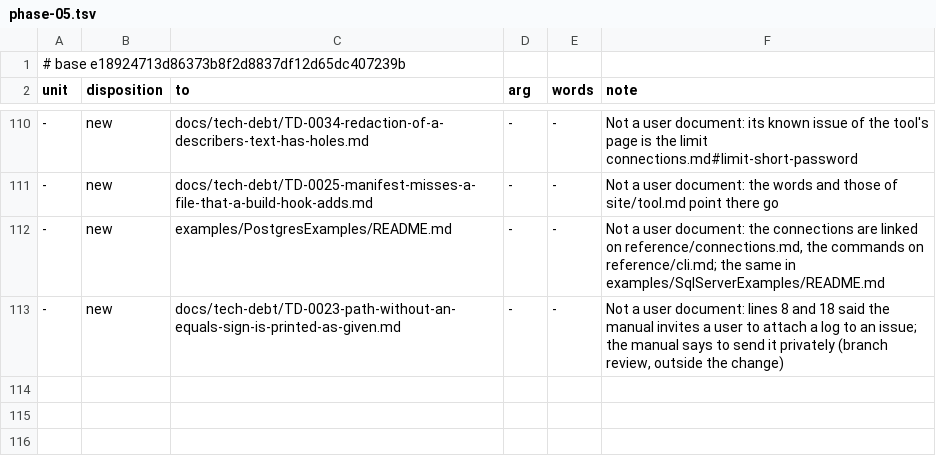
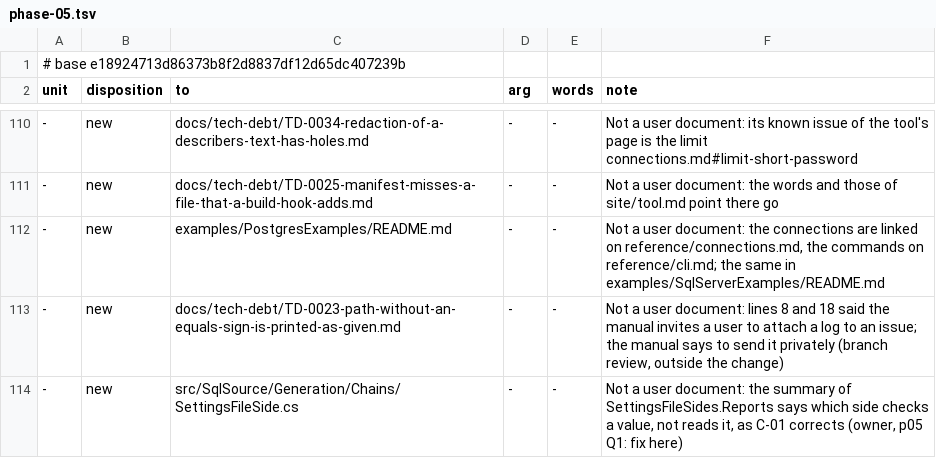
Before and after one commit to mbcrawfo/SqlSource, a TSV file: docs/superpowers/specs/2026-11-12-docs-overhaul/ledger/phase-05.tsv, drawn as a sheet; only a part is shown, gaps mark what is left out; the diff names each change by its address in the sheet, - before the commit and + after, or states it on an @@ line.

```diff
--- a/docs/superpowers/specs/2026-11-12-docs-overhaul/ledger/phase-05.tsv
+++ b/docs/superpowers/specs/2026-11-12-docs-overhaul/ledger/phase-05.tsv
+row 114: - | new | src/SqlSource/Generation/Chains/SettingsFileSide.cs | - | - | Not a user document: the summary of SettingsFileSides.Reports says which side checks a value, not reads it, as C-01 corrects (owner, p05 Q1: fix here)
```
Also changed, not shown: 1 other file.
